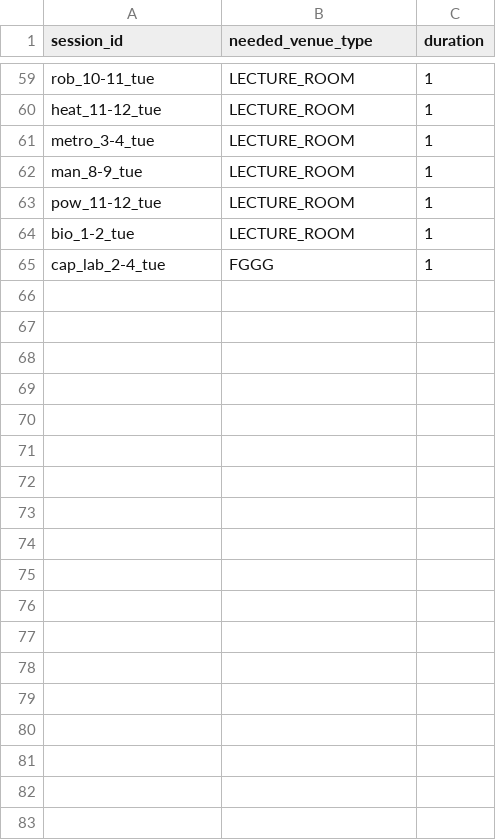
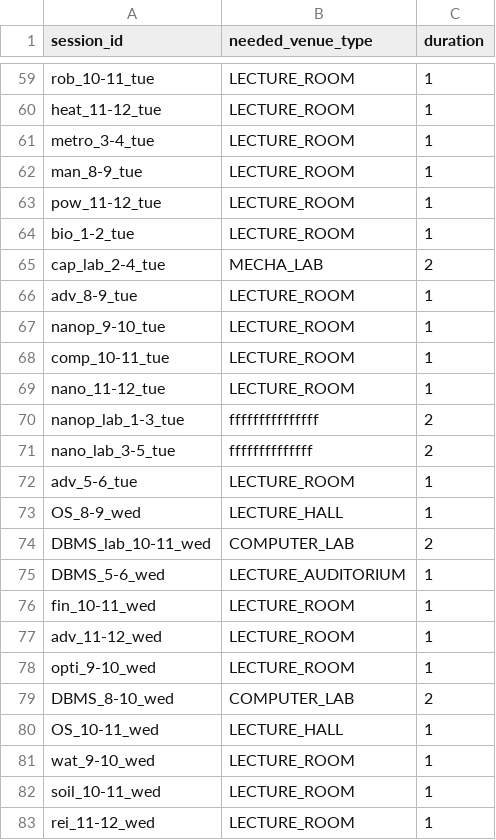
Before and after one commit to TheG3ntleman/Metronome, a CSV file: data/sample/sessions.csv, drawn as a sheet; only a part is shown, gaps mark what is left out; the diff covers the shown part only.

Commit message:
sessions.csv

```diff
--- a/data/sample/sessions.csv
+++ b/data/sample/sessions.csv
@@ -64,2 +64,20 @@ pow_11-12_tue,LECTURE_ROOM,1
 bio_1-2_tue,LECTURE_ROOM,1
-cap_lab_2-4_tue,FGGG,1
+cap_lab_2-4_tue,MECHA_LAB,2
+adv_8-9_tue,LECTURE_ROOM,1
+nanop_9-10_tue,LECTURE_ROOM,1
+comp_10-11_tue,LECTURE_ROOM,1
+nano_11-12_tue,LECTURE_ROOM,1
+nanop_lab_1-3_tue,fffffffffffffff,2
+nano_lab_3-5_tue,ffffffffffffff,2
+adv_5-6_tue,LECTURE_ROOM,1
+OS_8-9_wed,LECTURE_HALL,1
+DBMS_lab_10-11_wed,COMPUTER_LAB,2
+DBMS_5-6_wed,LECTURE_AUDITORIUM,1
+fin_10-11_wed,LECTURE_ROOM,1
+adv_11-12_wed,LECTURE_ROOM,1
+opti_9-10_wed,LECTURE_ROOM,1
+DBMS_8-10_wed,COMPUTER_LAB,2
+OS_10-11_wed,LECTURE_HALL,1
+wat_9-10_wed,LECTURE_ROOM,1
+soil_10-11_wed,LECTURE_ROOM,1
+rei_11-12_wed,LECTURE_ROOM,1
```
Also changed, not shown: 34 added rows and 1 edited cell elsewhere in this file.
